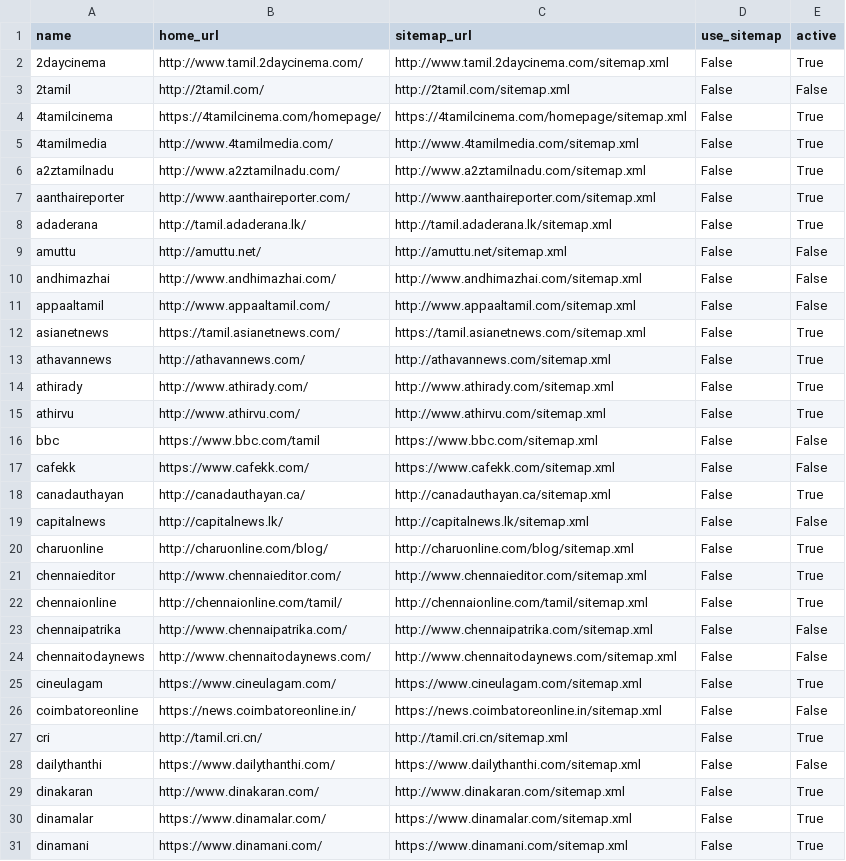
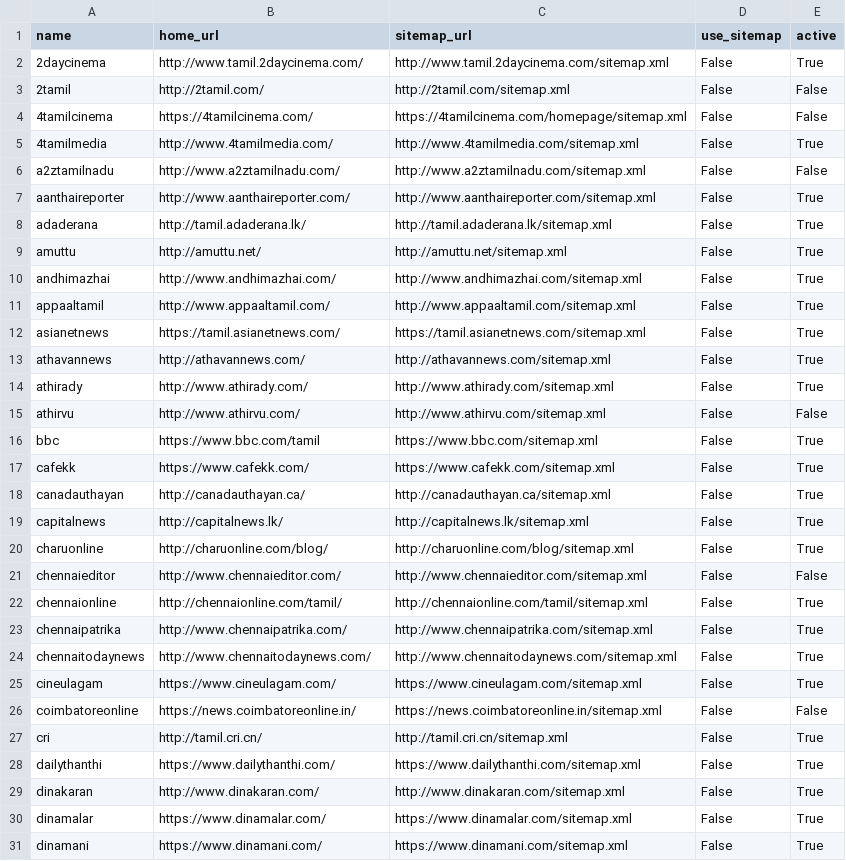
Before and after one commit to divkakwani/webcorpus, a CSV file: sources/ta.csv, drawn as a sheet; only a part is shown; the diff covers the shown part only.

Commit message:
Update Tamil working sources A-H

```diff
--- a/sources/ta.csv
+++ b/sources/ta.csv
@@ -3,10 +3,10 @@ name,home_url,sitemap_url,use_sitemap,active
 2tamil,http://2tamil.com/,http://2tamil.com/sitemap.xml,False,False
-4tamilcinema,https://4tamilcinema.com/homepage/,https://4tamilcinema.com/homepage/sitemap.xml,False,True
+4tamilcinema,https://4tamilcinema.com/,https://4tamilcinema.com/homepage/sitemap.xml,False,False
 4tamilmedia,http://www.4tamilmedia.com/,http://www.4tamilmedia.com/sitemap.xml,False,True
-a2ztamilnadu,http://www.a2ztamilnadu.com/,http://www.a2ztamilnadu.com/sitemap.xml,False,True
+a2ztamilnadu,http://www.a2ztamilnadu.com/,http://www.a2ztamilnadu.com/sitemap.xml,False,False
 aanthaireporter,http://www.aanthaireporter.com/,http://www.aanthaireporter.com/sitemap.xml,False,True
 adaderana,http://tamil.adaderana.lk/,http://tamil.adaderana.lk/sitemap.xml,False,True
-amuttu,http://amuttu.net/,http://amuttu.net/sitemap.xml,False,False
-andhimazhai,http://www.andhimazhai.com/,http://www.andhimazhai.com/sitemap.xml,False,False
-appaaltamil,http://www.appaaltamil.com/,http://www.appaaltamil.com/sitemap.xml,False,False
+amuttu,http://amuttu.net/,http://amuttu.net/sitemap.xml,False,True
+andhimazhai,http://www.andhimazhai.com/,http://www.andhimazhai.com/sitemap.xml,False,True
+appaaltamil,http://www.appaaltamil.com/,http://www.appaaltamil.com/sitemap.xml,False,True
 asianetnews,https://tamil.asianetnews.com/,https://tamil.asianetnews.com/sitemap.xml,False,True
@@ -14,12 +14,12 @@ athavannews,http://athavannews.com/,http://athavannews.com/sitemap.xml,False,Tru
 athirady,http://www.athirady.com/,http://www.athirady.com/sitemap.xml,False,True
-athirvu,http://www.athirvu.com/,http://www.athirvu.com/sitemap.xml,False,True
-bbc,https://www.bbc.com/tamil,https://www.bbc.com/sitemap.xml,False,False
-cafekk,https://www.cafekk.com/,https://www.cafekk.com/sitemap.xml,False,False
+athirvu,http://www.athirvu.com/,http://www.athirvu.com/sitemap.xml,False,False
+bbc,https://www.bbc.com/tamil,https://www.bbc.com/sitemap.xml,False,True
+cafekk,https://www.cafekk.com/,https://www.cafekk.com/sitemap.xml,False,True
 canadauthayan,http://canadauthayan.ca/,http://canadauthayan.ca/sitemap.xml,False,True
-capitalnews,http://capitalnews.lk/,http://capitalnews.lk/sitemap.xml,False,False
+capitalnews,http://capitalnews.lk/,http://capitalnews.lk/sitemap.xml,False,True
 charuonline,http://charuonline.com/blog/,http://charuonline.com/blog/sitemap.xml,False,True
-chennaieditor,http://www.chennaieditor.com/,http://www.chennaieditor.com/sitemap.xml,False,True
+chennaieditor,http://www.chennaieditor.com/,http://www.chennaieditor.com/sitemap.xml,False,False
 chennaionline,http://chennaionline.com/tamil/,http://chennaionline.com/tamil/sitemap.xml,False,True
-chennaipatrika,http://www.chennaipatrika.com/,http://www.chennaipatrika.com/sitemap.xml,False,False
-chennaitodaynews,http://www.chennaitodaynews.com/,http://www.chennaitodaynews.com/sitemap.xml,False,False
+chennaipatrika,http://www.chennaipatrika.com/,http://www.chennaipatrika.com/sitemap.xml,False,True
+chennaitodaynews,http://www.chennaitodaynews.com/,http://www.chennaitodaynews.com/sitemap.xml,False,True
 cineulagam,https://www.cineulagam.com/,https://www.cineulagam.com/sitemap.xml,False,True
@@ -27,3 +27,3 @@ coimbatoreonline,https://news.coimbatoreonline.in/,https://news.coimbatoreonline
 cri,http://tamil.cri.cn/,http://tamil.cri.cn/sitemap.xml,False,True
-dailythanthi,https://www.dailythanthi.com/,https://www.dailythanthi.com/sitemap.xml,False,False
+dailythanthi,https://www.dailythanthi.com/,https://www.dailythanthi.com/sitemap.xml,False,True
 dinakaran,http://www.dinakaran.com/,http://www.dinakaran.com/sitemap.xml,False,True
```
Also changed, not shown: 49 edited cells elsewhere in this file.
